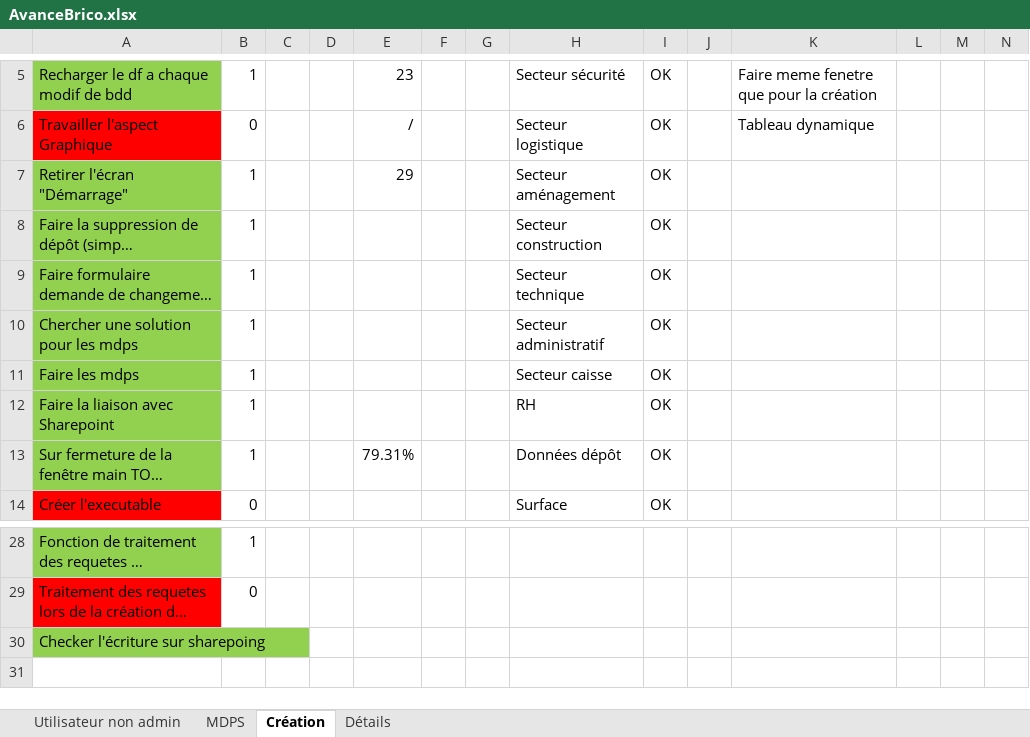
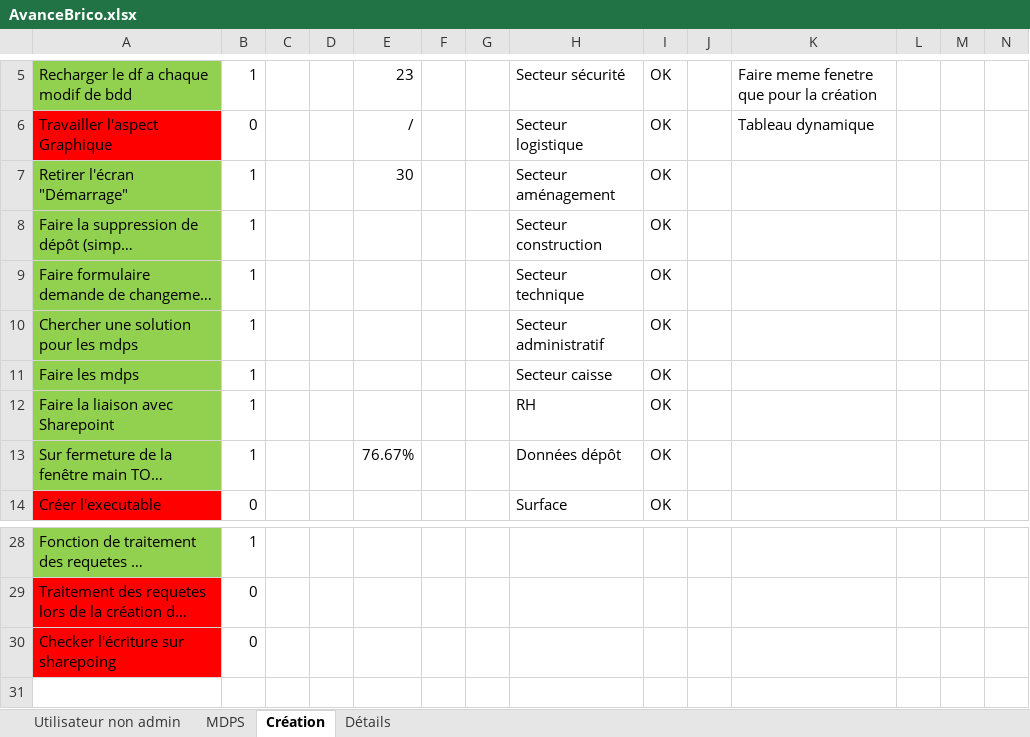
Before and after one commit to Anguillemol/BDepBDD, an Excel workbook: AvanceBrico.xlsx, sheet Création, drawn as a sheet; only a part is shown, gaps mark what is left out; long unchanged cells end in …; values as stored, in another font and other column widths than the file's, no borders; conditional formats not drawn; the diff names each change by its address in the sheet, - before the commit and + after, or states it on an @@ line.

```diff
--- a/AvanceBrico.xlsx (sheet Création)
+++ b/AvanceBrico.xlsx (sheet Création)
-E7: 29
+E7: 30
-E13: 79.31%
+E13: 76.67%
-A30 fill: #92D050
+A30 fill: #FF0000
-B30: (empty)
+B30: 0
```
Also changed, not shown: 6 other files.
